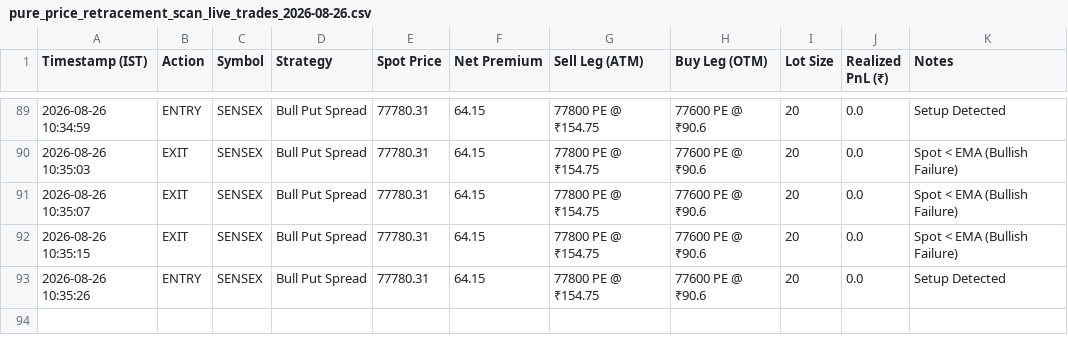
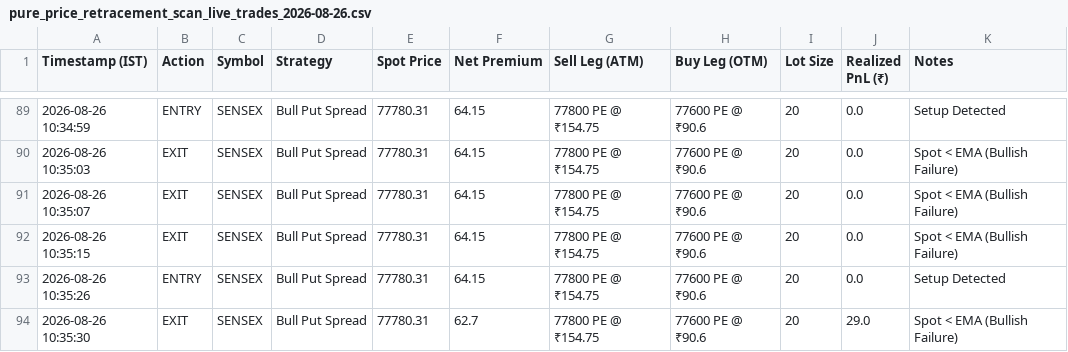
Before and after one commit to rkovath-netizen/backtest_with_upstox_data, a CSV file: dataoutput/pure_price_retracement_scan_live_trades_2026-08-26.csv, drawn as a sheet; only a part is shown, gaps mark what is left out; the diff names each change by its address in the sheet, - before the commit and + after, or states it on an @@ line.

Commit message:
Trade Log API Commit: EXIT SENSEX

```diff
--- a/dataoutput/pure_price_retracement_scan_live_trades_2026-08-26.csv
+++ b/dataoutput/pure_price_retracement_scan_live_trades_2026-08-26.csv
+row 94: 2026-08-26 10:35:30 | EXIT | SENSEX | Bull Put Spread | 77780.31 | 62.7 | 77800 PE @ ₹154.75 | 77600 PE @ ₹90.6 | 20 | 29.0 | Spot < EMA (Bullish Failure)
```
